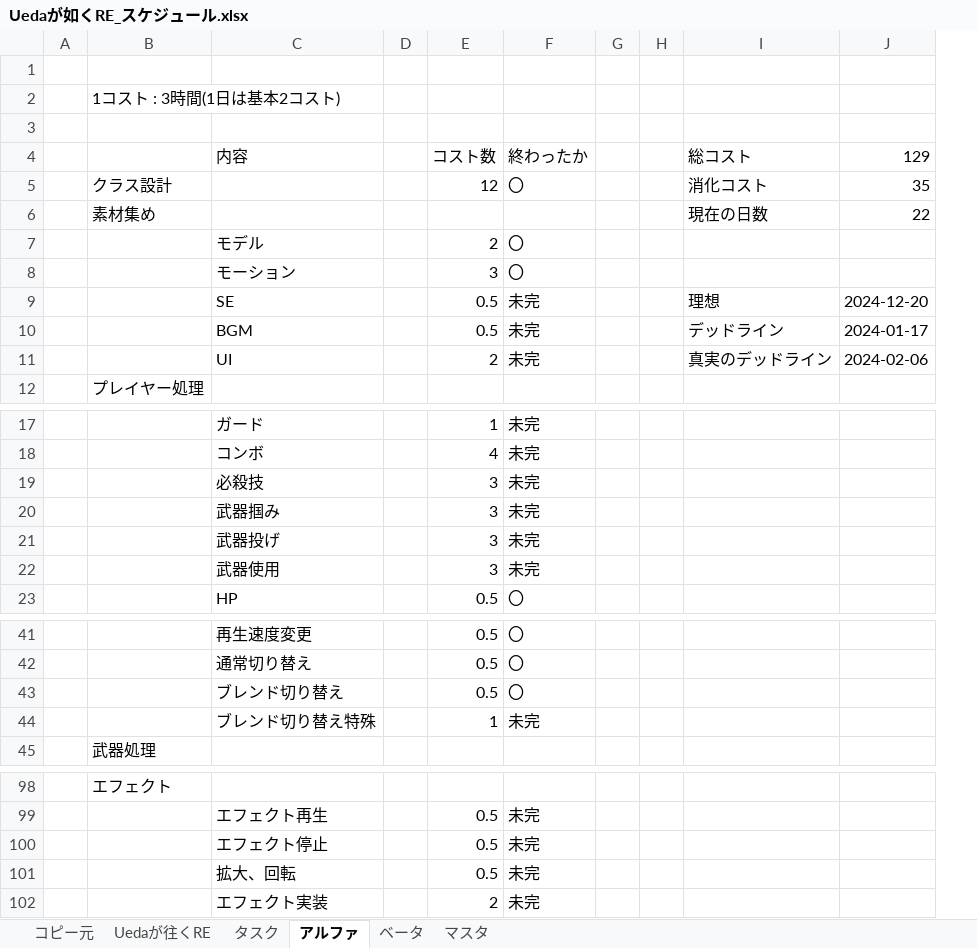
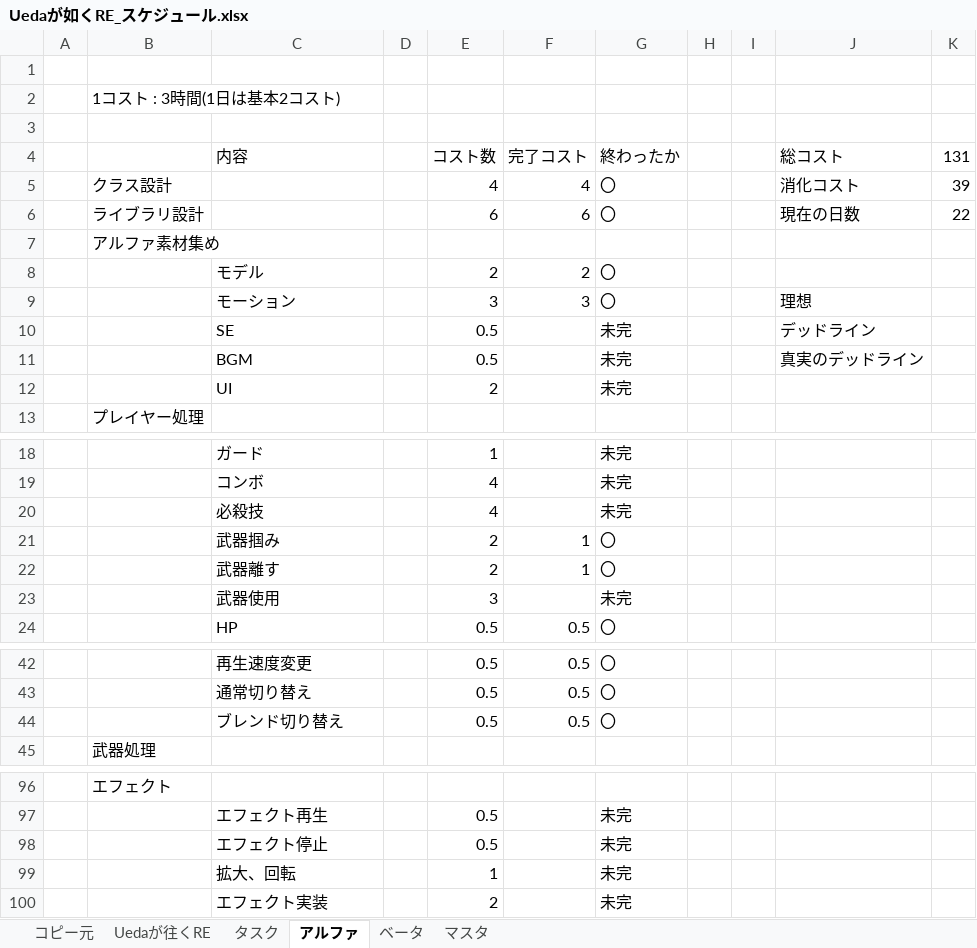
Before and after one commit to renka1225/UedaGaYuku_Re, an Excel workbook: 仕様書/Uedaが如くRE_スケジュール.xlsx, sheet アルファ, drawn as a sheet; only a part is shown, gaps mark what is left out; values as stored, in another font and other column widths than the file's, no cell formats; removed rows and columns are numbered as before the commit, all else as after; the diff covers the shown part only; the diff names each change by its address in the sheet, - before the commit and + after, or states it on an @@ line.

```diff
--- a/仕様書/Uedaが如くRE_スケジュール.xlsx (sheet アルファ)
+++ b/仕様書/Uedaが如くRE_スケジュール.xlsx (sheet アルファ)
+column F (完了コスト), row 5: 4; rows 8-9: 2 | 3; row 24: 0.5; rows 42-44: all 0.5
-column J (129), row 5: 35; rows 9-11: 2024-12-20 | 2024-01-17 | 2024-02-06
+column K (131), row 5: 39
-E5 (コスト数): 12
+E5 (コスト数): 4
-row 6:  | 素材集め |  |  |  |  |  |  | 現在の日数 | 22
+row 6:  | ライブラリ設計 |  |  | 6 | 6 | 〇 |  |  | 現在の日数 | 22
+row 7:  | アルファ素材集め
-J9 (総コスト): (empty)
+J9 (総コスト): 理想
-J10 (総コスト): 理想
+J10 (総コスト): デッドライン
-J11 (総コスト): デッドライン
+J11 (総コスト): 真実のデッドライン
-J12 (総コスト): 真実のデッドライン
+J12 (総コスト): (empty)
-E20 (コスト数): 3
+E20 (コスト数): 4
-row 20:  |  | 武器掴み |  | 3 | 未完
-row 21:  |  | 武器投げ |  | 3 | 未完
+row 21:  |  | 武器掴み |  | 2 | 1 | 〇
+row 22:  |  | 武器離す |  | 2 | 1 | 〇
-row 44:  |  | ブレンド切り替え特殊 |  | 1 | 未完
-E99 (コスト数): 0.5
+E99 (コスト数): 1
```
Also changed, not shown: 4 added rows, 6 removed rows and 5 edited cells elsewhere in this sheet, cell formats, 仕様書/Uedaが往くRE_仕様書.xlsx, 24 other files.
